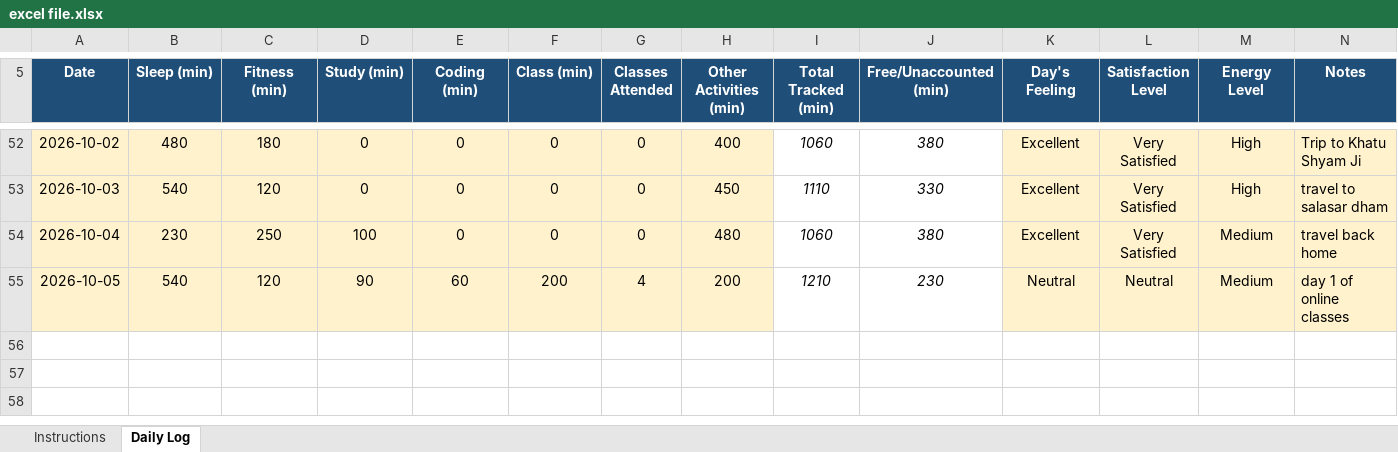
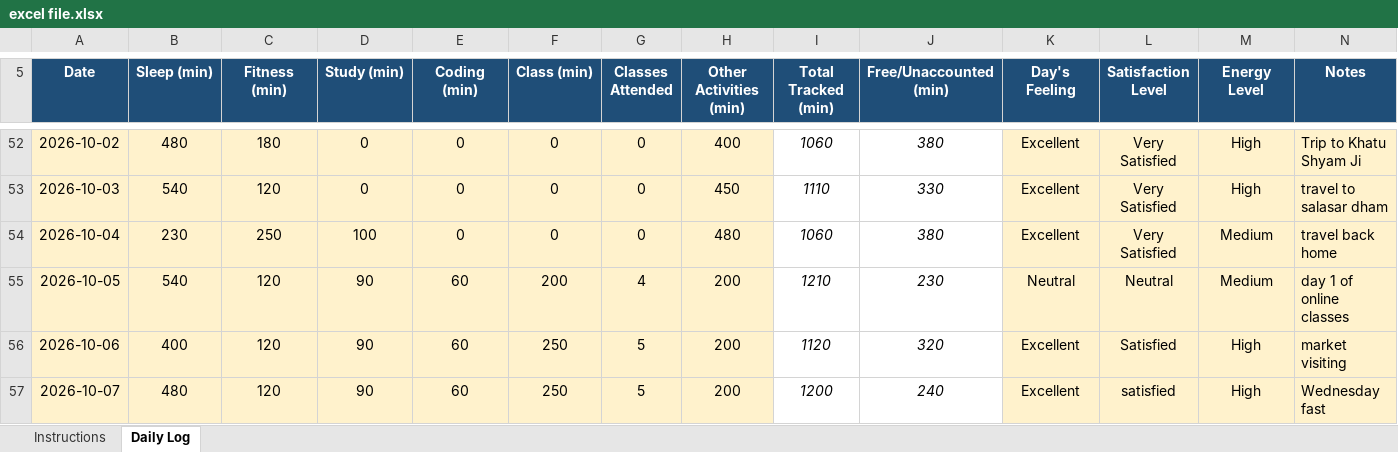
Before and after one commit to chhayasachdeva06/CAP776-Daily-Work, an Excel workbook: excel file.xlsx, sheet Daily Log, drawn as a sheet; only a part is shown, gaps mark what is left out; values as stored, in another font and other column widths than the file's, no borders; conditional formats not drawn; the diff names each change by its address in the sheet, - before the commit and + after, or states it on an @@ line.

Commit message:
Update excel file.xlsx

```diff
--- a/excel file.xlsx (sheet Daily Log)
+++ b/excel file.xlsx (sheet Daily Log)
+row 56: 2026-10-06 | 400 | 120 | 90 | 60 | 250 | 5 | 200 | 1120 | 320 | Excellent | Satisfied | High | market visiting
+row 57: 2026-10-07 | 480 | 120 | 90 | 60 | 250 | 5 | 200 | 1200 | 240 | Excellent | satisfied | High | Wednesday fast
```
